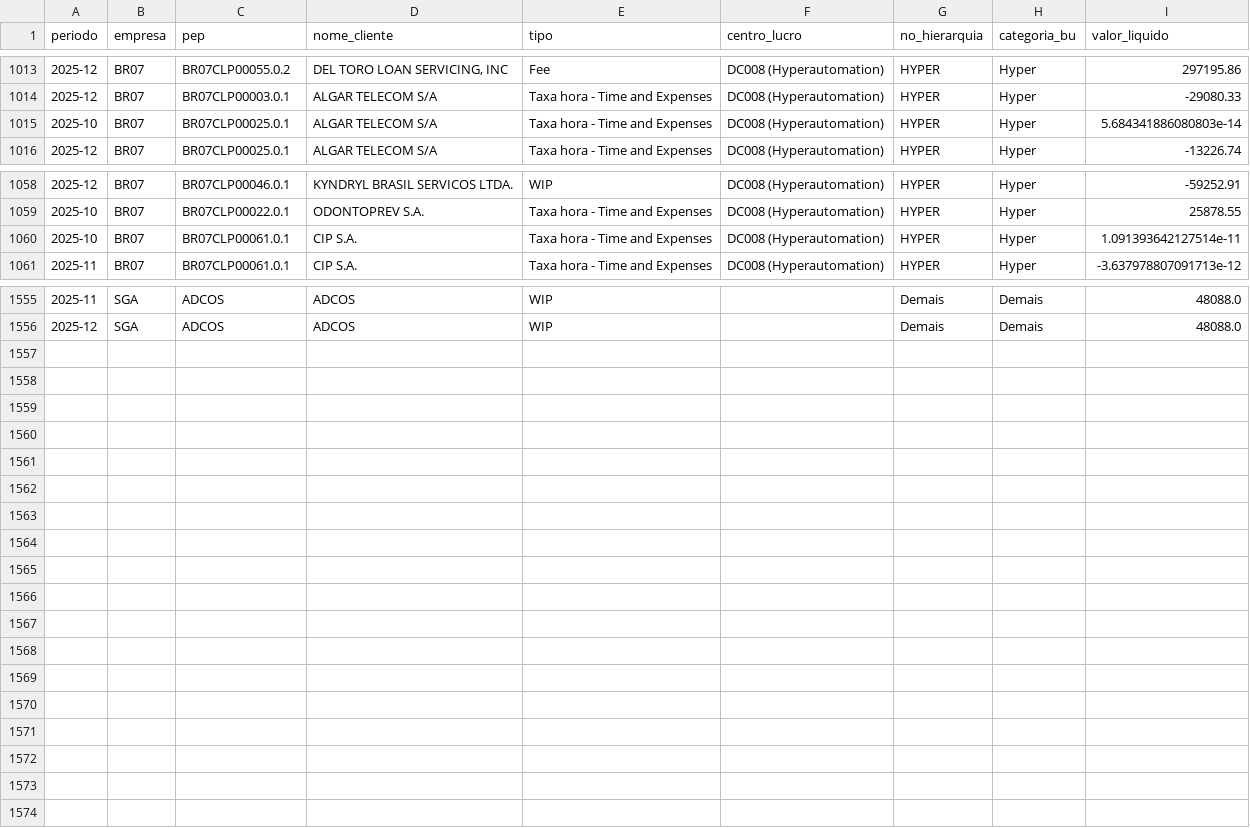
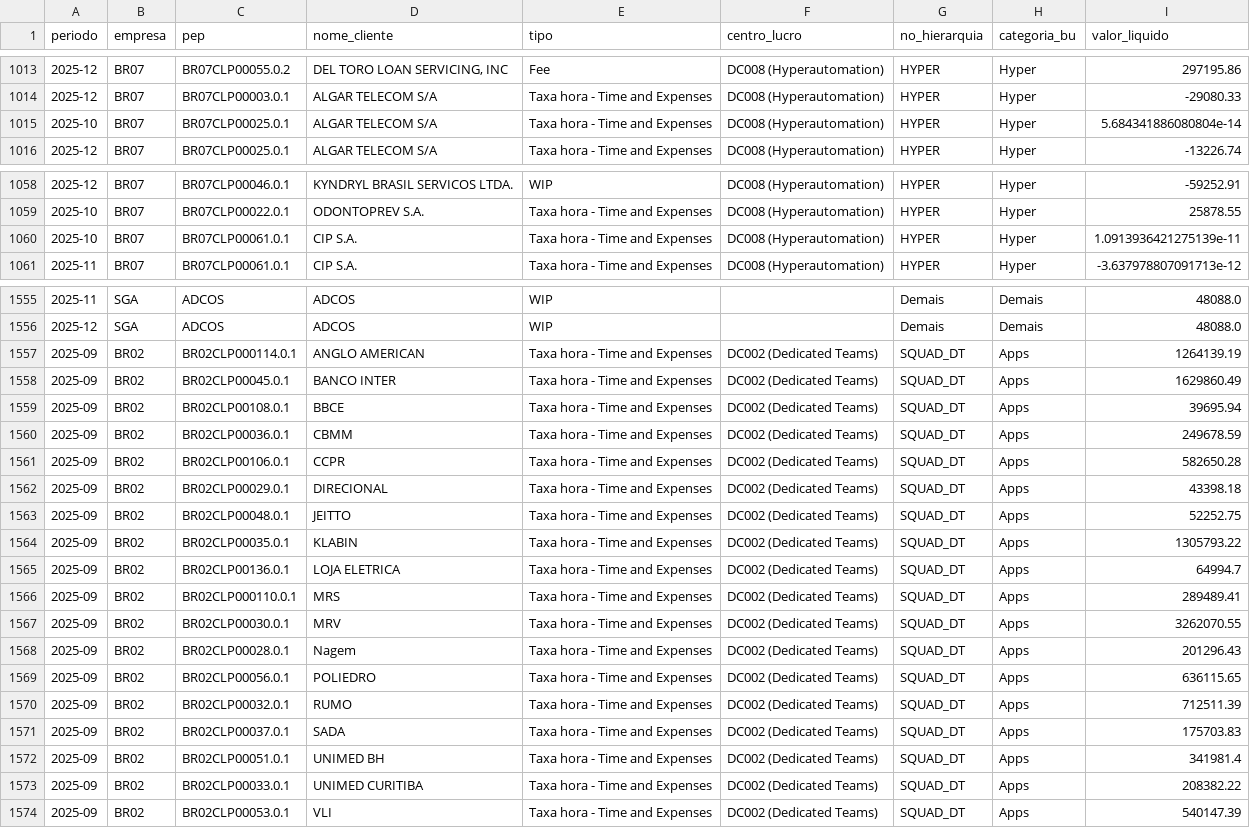
Before and after one commit to amandapaula-oss/worker-dashboard, a CSV file: backend/rac_projetos.csv, drawn as a sheet; only a part is shown, gaps mark what is left out; the diff covers the shown part only.

```diff
--- a/backend/rac_projetos.csv
+++ b/backend/rac_projetos.csv
@@ -1014,3 +1014,3 @@
 2025-12,BR07,BR07CLP00003.0.1,ALGAR TELECOM S/A,Taxa hora - Time and Expenses,DC008 (Hyperautomation),HYPER,Hyper,-29080.33
-2025-10,BR07,BR07CLP00025.0.1,ALGAR TELECOM S/A,Taxa hora - Time and Expenses,DC008 (Hyperautomation),HYPER,Hyper,5.684341886080803e-14
+2025-10,BR07,BR07CLP00025.0.1,ALGAR TELECOM S/A,Taxa hora - Time and Expenses,DC008 (Hyperautomation),HYPER,Hyper,5.684341886080804e-14
 2025-12,BR07,BR07CLP00025.0.1,ALGAR TELECOM S/A,Taxa hora - Time and Expenses,DC008 (Hyperautomation),HYPER,Hyper,-13226.74
@@ -1059,3 +1059,3 @@
 2025-10,BR07,BR07CLP00022.0.1,ODONTOPREV S.A.,Taxa hora - Time and Expenses,DC008 (Hyperautomation),HYPER,Hyper,25878.55
-2025-10,BR07,BR07CLP00061.0.1,CIP S.A.,Taxa hora - Time and Expenses,DC008 (Hyperautomation),HYPER,Hyper,1.091393642127514e-11
+2025-10,BR07,BR07CLP00061.0.1,CIP S.A.,Taxa hora - Time and Expenses,DC008 (Hyperautomation),HYPER,Hyper,1.0913936421275139e-11
 2025-11,BR07,BR07CLP00061.0.1,CIP S.A.,Taxa hora - Time and Expenses,DC008 (Hyperautomation),HYPER,Hyper,-3.637978807091713e-12
@@ -1556 +1556,19 @@
 2025-12,SGA,ADCOS,ADCOS,WIP,,Demais,Demais,48088.0
+2025-09,BR02,BR02CLP000114.0.1,ANGLO AMERICAN,Taxa hora - Time and Expenses,DC002 (Dedicated Teams),SQUAD_DT,Apps,1264139.19
+2025-09,BR02,BR02CLP00045.0.1,BANCO INTER,Taxa hora - Time and Expenses,DC002 (Dedicated Teams),SQUAD_DT,Apps,1629860.49
+2025-09,BR02,BR02CLP00108.0.1,BBCE,Taxa hora - Time and Expenses,DC002 (Dedicated Teams),SQUAD_DT,Apps,39695.94
+2025-09,BR02,BR02CLP00036.0.1,CBMM,Taxa hora - Time and Expenses,DC002 (Dedicated Teams),SQUAD_DT,Apps,249678.59
+2025-09,BR02,BR02CLP00106.0.1,CCPR,Taxa hora - Time and Expenses,DC002 (Dedicated Teams),SQUAD_DT,Apps,582650.28
+2025-09,BR02,BR02CLP00029.0.1,DIRECIONAL,Taxa hora - Time and Expenses,DC002 (Dedicated Teams),SQUAD_DT,Apps,43398.18
+2025-09,BR02,BR02CLP00048.0.1,JEITTO,Taxa hora - Time and Expenses,DC002 (Dedicated Teams),SQUAD_DT,Apps,52252.75
+2025-09,BR02,BR02CLP00035.0.1,KLABIN,Taxa hora - Time and Expenses,DC002 (Dedicated Teams),SQUAD_DT,Apps,1305793.22
+2025-09,BR02,BR02CLP00136.0.1,LOJA ELETRICA,Taxa hora - Time and Expenses,DC002 (Dedicated Teams),SQUAD_DT,Apps,64994.7
+2025-09,BR02,BR02CLP000110.0.1,MRS,Taxa hora - Time and Expenses,DC002 (Dedicated Teams),SQUAD_DT,Apps,289489.41
+2025-09,BR02,BR02CLP00030.0.1,MRV,Taxa hora - Time and Expenses,DC002 (Dedicated Teams),SQUAD_DT,Apps,3262070.55
+2025-09,BR02,BR02CLP00028.0.1,Nagem,Taxa hora - Time and Expenses,DC002 (Dedicated Teams),SQUAD_DT,Apps,201296.43
+2025-09,BR02,BR02CLP00056.0.1,POLIEDRO,Taxa hora - Time and Expenses,DC002 (Dedicated Teams),SQUAD_DT,Apps,636115.65
+2025-09,BR02,BR02CLP00032.0.1,RUMO,Taxa hora - Time and Expenses,DC002 (Dedicated Teams),SQUAD_DT,Apps,712511.39
+2025-09,BR02,BR02CLP00037.0.1,SADA,Taxa hora - Time and Expenses,DC002 (Dedicated Teams),SQUAD_DT,Apps,175703.83
+2025-09,BR02,BR02CLP00051.0.1,UNIMED BH,Taxa hora - Time and Expenses,DC002 (Dedicated Teams),SQUAD_DT,Apps,341981.4
+2025-09,BR02,BR02CLP00033.0.1,UNIMED CURITIBA,Taxa hora - Time and Expenses,DC002 (Dedicated Teams),SQUAD_DT,Apps,208382.22
+2025-09,BR02,BR02CLP00053.0.1,VLI,Taxa hora - Time and Expenses,DC002 (Dedicated Teams),SQUAD_DT,Apps,540147.39
```
Also changed, not shown: 1 edited cell elsewhere in this file, backend/margem_projetos.csv.
